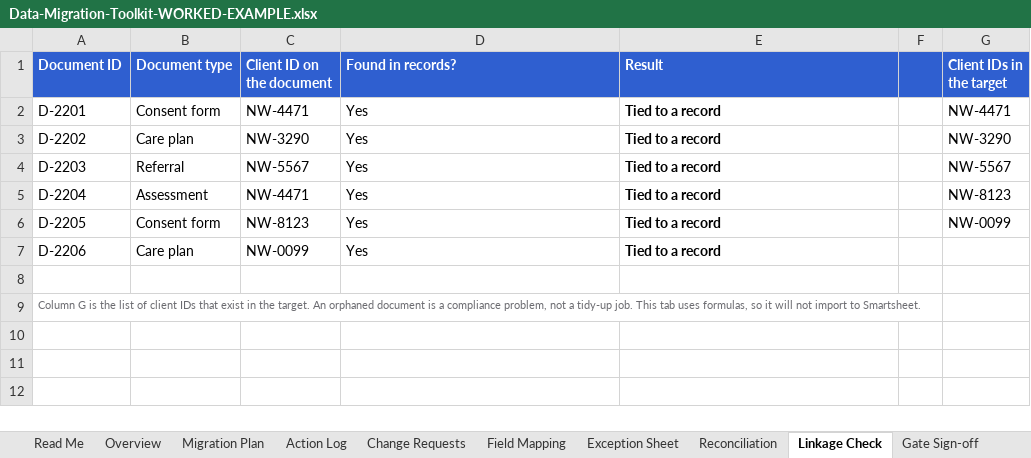
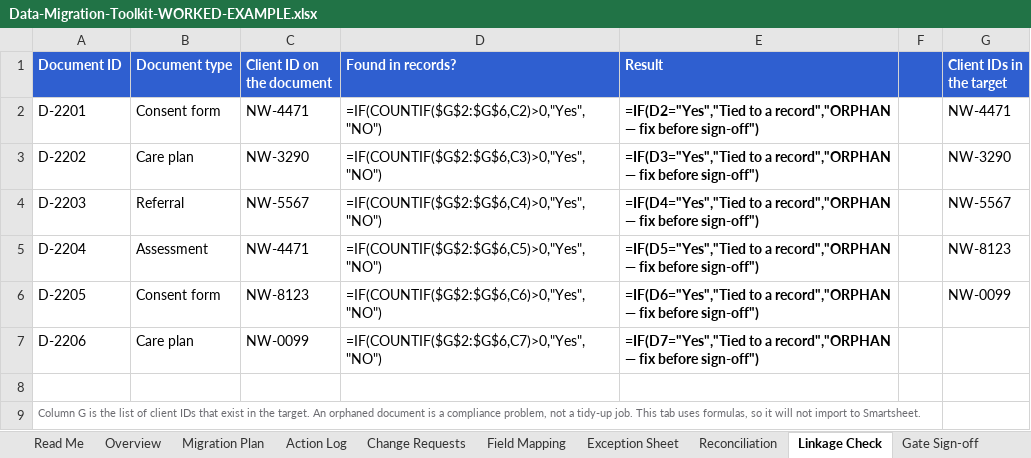
Before and after one commit to michaelnocito/analyst-prep-kit, an Excel workbook: guides/data-migration-stages/toolkit/Data-Migration-Toolkit-WORKED-EXAMPLE.xlsx, sheet Linkage Check, drawn as a sheet; values as stored, in another font and other column widths than the file's, no borders; formulas without a stored value are shown as written; the diff names each change by its address in the sheet, - before the commit and + after, or states it on an @@ line.

```diff
--- a/guides/data-migration-stages/toolkit/Data-Migration-Toolkit-WORKED-EXAMPLE.xlsx (sheet Linkage Check)
+++ b/guides/data-migration-stages/toolkit/Data-Migration-Toolkit-WORKED-EXAMPLE.xlsx (sheet Linkage Check)
-D2 (Found in records?): Yes
+D2 (Found in records?): =IF(COUNTIF($G$2:$G$6,C2)>0,"Yes","NO")
-E2 (Result): Tied to a record
+E2 (Result): =IF(D2="Yes","Tied to a record","ORPHAN — fix before sign-off")
-D3 (Found in records?): Yes
+D3 (Found in records?): =IF(COUNTIF($G$2:$G$6,C3)>0,"Yes","NO")
-E3 (Result): Tied to a record
+E3 (Result): =IF(D3="Yes","Tied to a record","ORPHAN — fix before sign-off")
-D4 (Found in records?): Yes
+D4 (Found in records?): =IF(COUNTIF($G$2:$G$6,C4)>0,"Yes","NO")
-E4 (Result): Tied to a record
+E4 (Result): =IF(D4="Yes","Tied to a record","ORPHAN — fix before sign-off")
-D5 (Found in records?): Yes
+D5 (Found in records?): =IF(COUNTIF($G$2:$G$6,C5)>0,"Yes","NO")
-E5 (Result): Tied to a record
+E5 (Result): =IF(D5="Yes","Tied to a record","ORPHAN — fix before sign-off")
-D6 (Found in records?): Yes
+D6 (Found in records?): =IF(COUNTIF($G$2:$G$6,C6)>0,"Yes","NO")
-E6 (Result): Tied to a record
+E6 (Result): =IF(D6="Yes","Tied to a record","ORPHAN — fix before sign-off")
-D7 (Found in records?): Yes
+D7 (Found in records?): =IF(COUNTIF($G$2:$G$6,C7)>0,"Yes","NO")
-E7 (Result): Tied to a record
+E7 (Result): =IF(D7="Yes","Tied to a record","ORPHAN — fix before sign-off")
```
Also changed, not shown: sheet Action Log, sheet Reconciliation, sheet Overview, sheet Gate Sign-off, sheet Field Mapping, sheet Exception Sheet, 1 more sheet, guides/data-migration-stages/toolkit/Data-Migration-Toolkit-TEMPLATE.xlsx, guides/data-migration-stages/toolkit/Migration-Gate-Sign-off-Sheet.xlsx, 4 other files.
